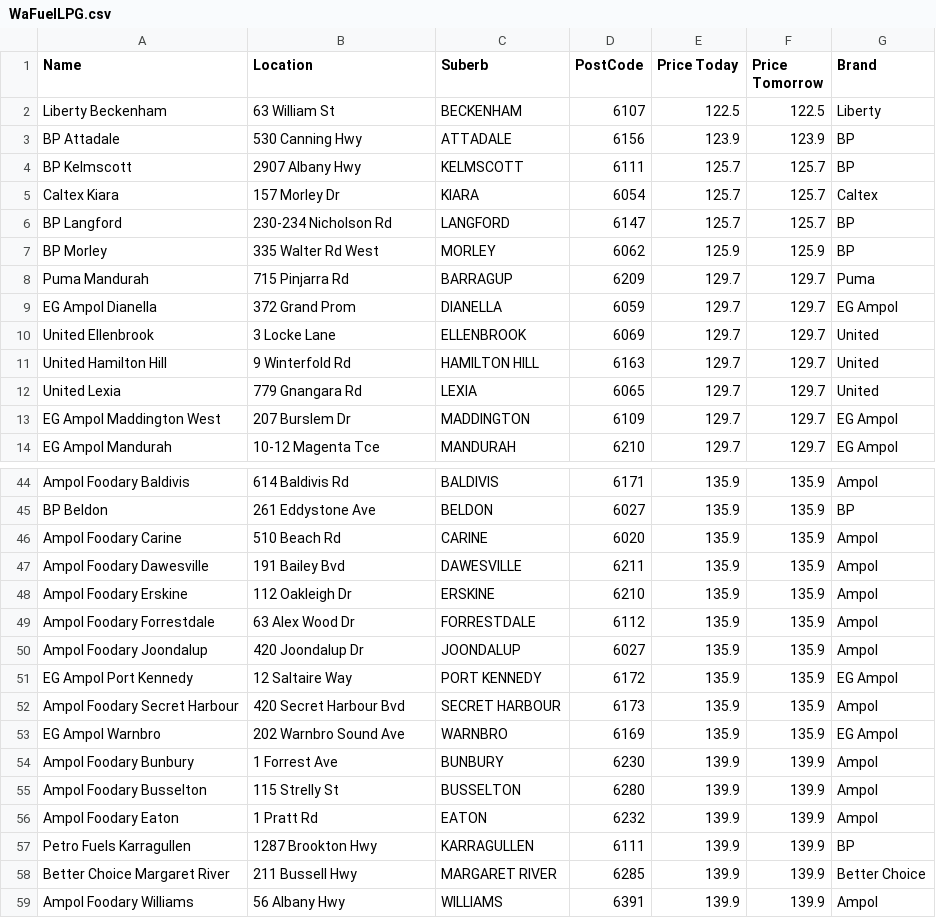
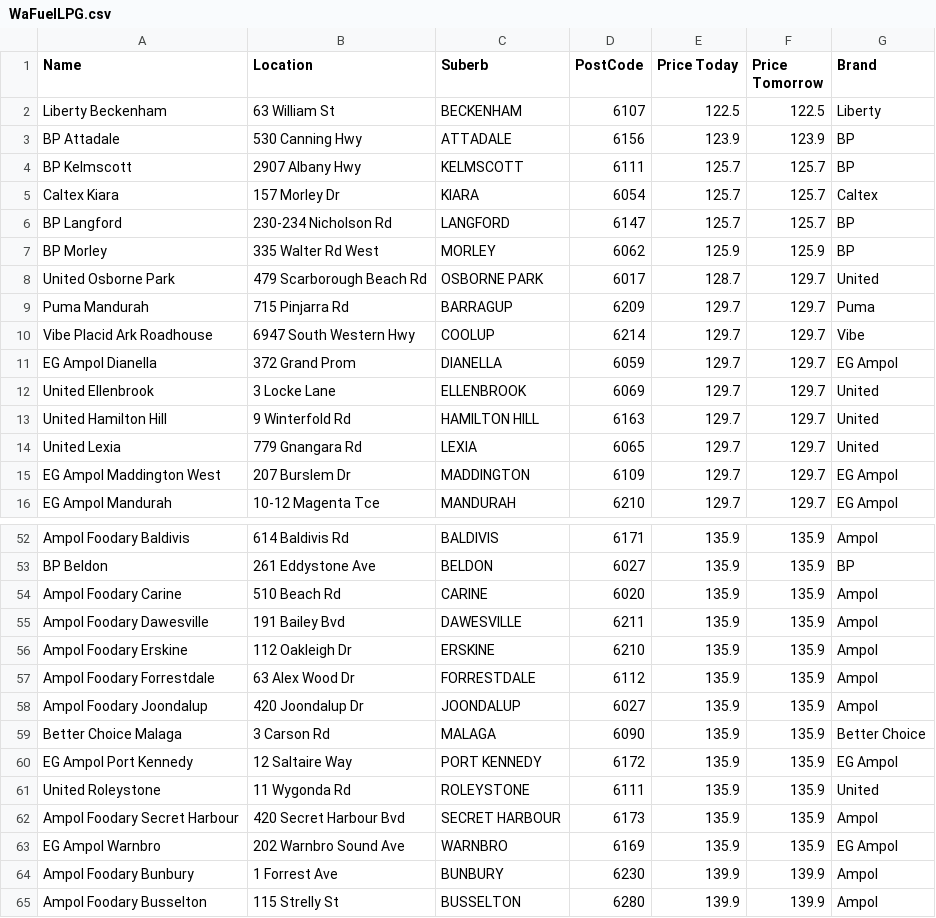
Before and after one commit to Luke3573/WaFuel, a CSV file: WaFuelLPG.csv, drawn as a sheet; only a part is shown, gaps mark what is left out; the shorter side is filled out with more unchanged rows; the diff covers the shown part only; the diff names each change by its address in the sheet, - before the commit and + after, or states it on an @@ line.

```diff
--- a/WaFuelLPG.csv
+++ b/WaFuelLPG.csv
+row 8: United Osborne Park | 479 Scarborough Beach Rd | OSBORNE PARK | 6017 | 128.7 | 129.7 | United
+row 10: Vibe Placid Ark Roadhouse | 6947 South Western Hwy | COOLUP | 6214 | 129.7 | 129.7 | Vibe
+row 59: Better Choice Malaga | 3 Carson Rd | MALAGA | 6090 | 135.9 | 135.9 | Better Choice
+row 61: United Roleystone | 11 Wygonda Rd | ROLEYSTONE | 6111 | 135.9 | 135.9 | United
```
Also changed, not shown: 9 added rows, 13 removed rows and 1 edited cell elsewhere in this file.
